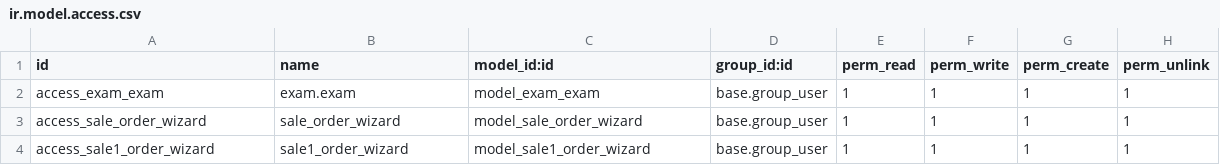
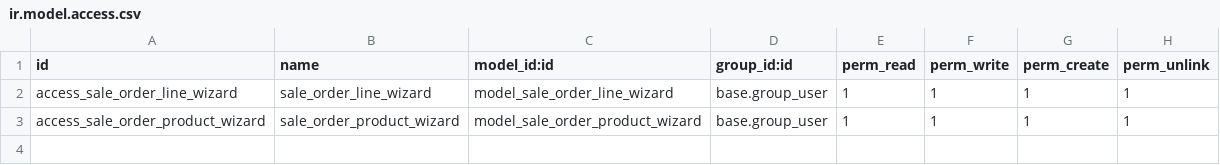
Before and after one commit to SuvasIcreative/suvas_kumar, a CSV file: 15.0c/exam2/security/ir.model.access.csv, drawn as a sheet.

Commit message:
Edit exam2 model

```diff
--- a/15.0c/exam2/security/ir.model.access.csv
+++ b/15.0c/exam2/security/ir.model.access.csv
@@ -1,4 +1,3 @@
 id,name,model_id:id,group_id:id,perm_read,perm_write,perm_create,perm_unlink
-access_exam_exam,exam.exam,model_exam_exam,base.group_user,1,1,1,1
-access_sale_order_wizard,sale_order_wizard,model_sale_order_wizard,base.group_user,1,1,1,1
-access_sale1_order_wizard,sale1_order_wizard,model_sale1_order_wizard,base.group_user,1,1,1,1
+access_sale_order_line_wizard,sale_order_line_wizard,model_sale_order_line_wizard,base.group_user,1,1,1,1
+access_sale_order_product_wizard,sale_order_product_wizard,model_sale_order_product_wizard,base.group_user,1,1,1,1
```
Also changed, not shown: 14 other files.
